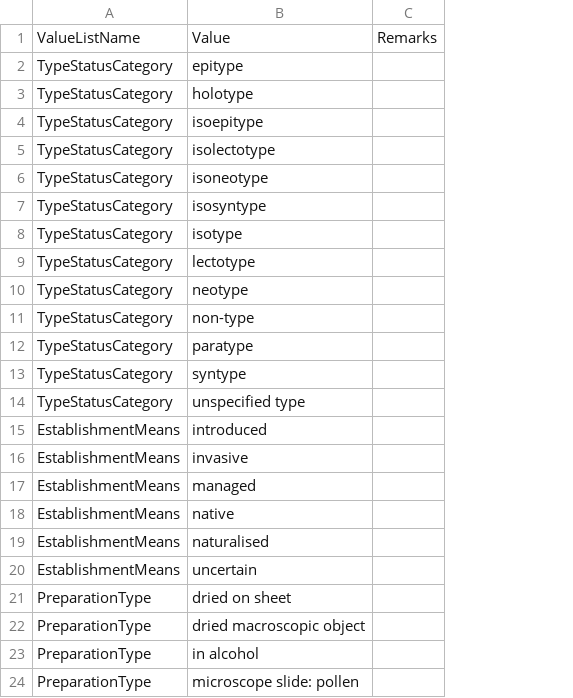
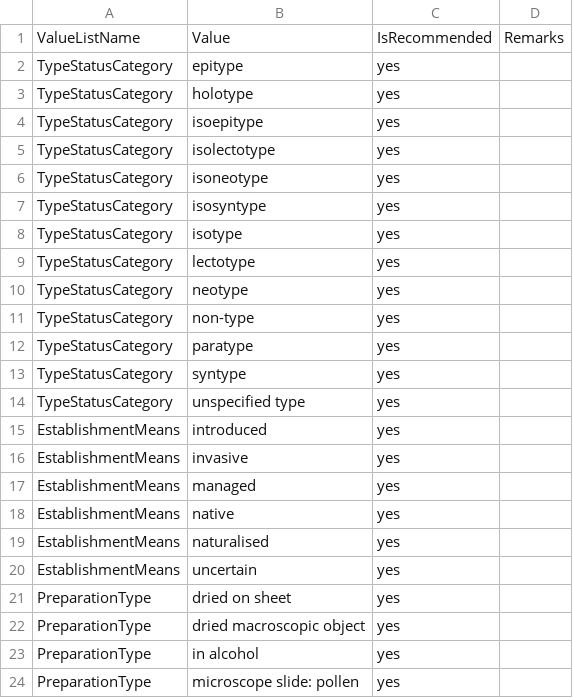
Before and after one commit to DINA-Web/datasets, a CSV file: collections-data/vascular-plants/value-lists.csv, drawn as a sheet; the diff names each change by its address in the sheet, - before the commit and + after, or states it on an @@ line.

Commit message:
Add column IsRecommended

```diff
--- a/collections-data/vascular-plants/value-lists.csv
+++ b/collections-data/vascular-plants/value-lists.csv
+column C, rows 1-24: IsRecommended | yes | yes | yes | yes | yes | yes | yes | yes | yes | yes | yes | yes | yes | yes | yes | yes | yes | yes | yes | yes | yes | yes | yes
```
Also changed, not shown: 1 other file.
